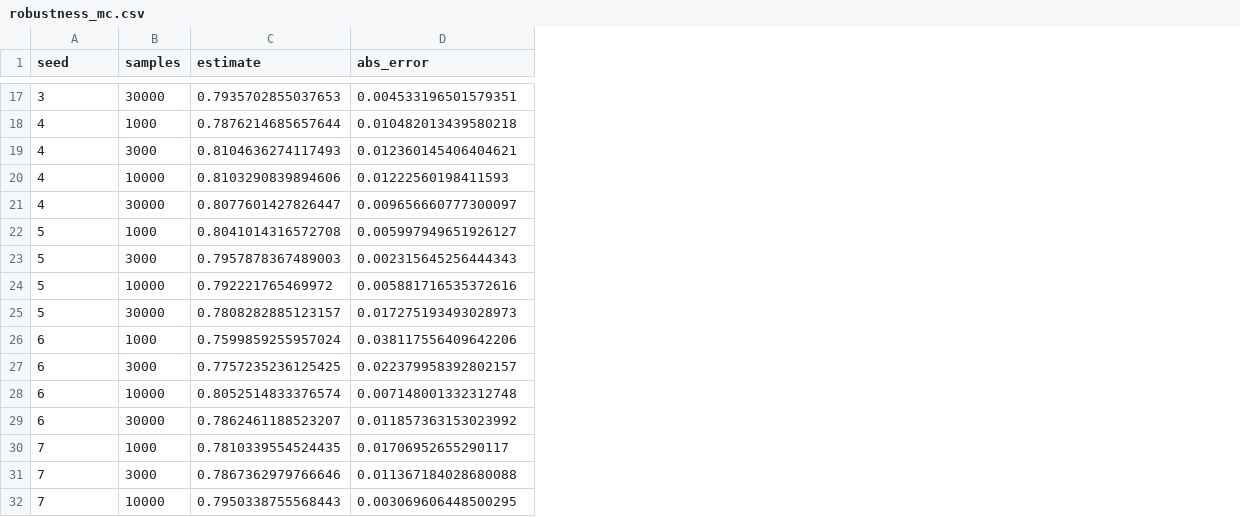
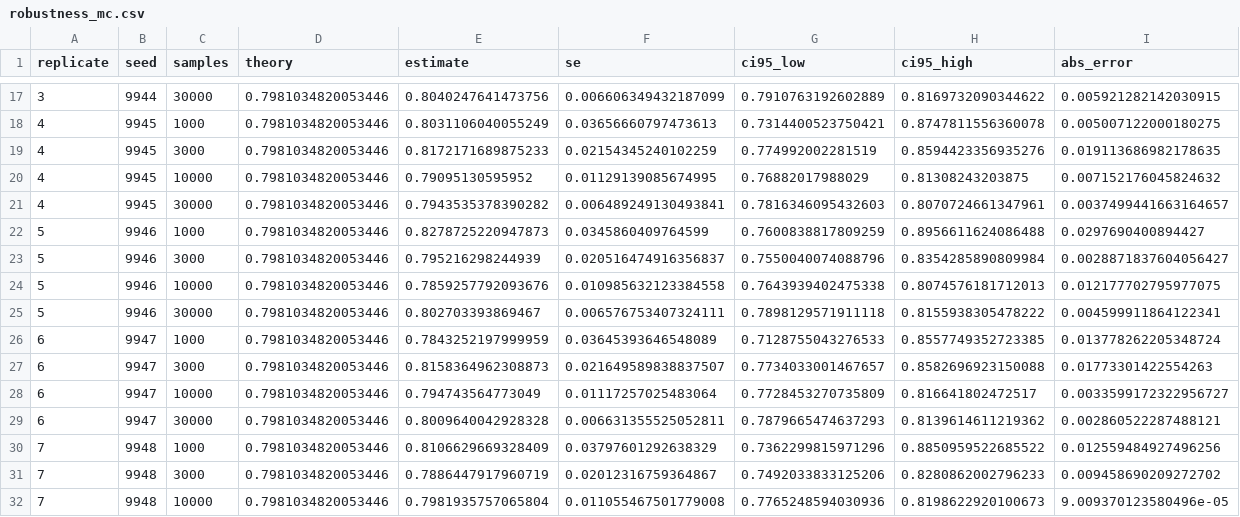
Before and after one commit to ANRGUSC/TINA, a CSV file: numerics/results/processed/robustness_mc.csv, drawn as a sheet; only a part is shown, gaps mark what is left out; addresses are those after the commit; the diff covers the shown part only; the diff names each change by its address in the sheet, - before the commit and + after, or states it on an @@ line.

```diff
--- a/numerics/results/processed/robustness_mc.csv
+++ b/numerics/results/processed/robustness_mc.csv
+column B (seed), rows 17-32: 9944 | 9945 | 9945 | 9945 | 9945 | 9946 | 9946 | 9946 | 9946 | 9947 | 9947 | 9947 | 9947 | 9948 | 9948 | 9948
+column D (theory), rows 17-32: all 0.7981034820053446
+column F (se), rows 17-32: 0.006606349432187099 | 0.03656660797473613 | 0.02154345240102259 | 0.01129139085674995 | 0.006489249130493841 | 0.0345860409764599 | 0.020516474916356837 | 0.010985632123384558 | 0.006576753407324111 | 0.03645393646548089 | 0.021649589838837507 | 0.01117257025483064 | 0.006631355525052811 | 0.03797601292638329 | 0.02012316759364867 | 0.011055467501779008
+column G (ci95_low), rows 17-32: 0.7910763192602889 | 0.7314400523750421 | 0.774992002281519 | 0.76882017988029 | 0.7816346095432603 | 0.7600838817809259 | 0.7550040074088796 | 0.7643939402475338 | 0.7898129571911118 | 0.7128755043276533 | 0.7734033001467657 | 0.7728453270735809 | 0.7879665474637293 | 0.7362299815971296 | 0.7492033833125206 | 0.7765248594030936
+column H (ci95_high), rows 17-32: 0.8169732090344622 | 0.8747811556360078 | 0.8594423356935276 | 0.81308243203875 | 0.8070724661347961 | 0.8956611624086488 | 0.8354285890809984 | 0.8074576181712013 | 0.8155938305478222 | 0.8557749352723385 | 0.8582696923150088 | 0.816641802472517 | 0.8139614611219362 | 0.8850959522685522 | 0.8280862002796233 | 0.8198622920100673
-A1: seed
+A1: replicate
-E17 (estimate): 0.7935702855037653
+E17 (estimate): 0.8040247641473756
-I17 (abs_error): 0.004533196501579351
+I17 (abs_error): 0.005921282142030915
-E18 (estimate): 0.7876214685657644
+E18 (estimate): 0.8031106040055249
-I18 (abs_error): 0.010482013439580218
+I18 (abs_error): 0.005007122000180275
-E19 (estimate): 0.8104636274117493
+E19 (estimate): 0.8172171689875233
-I19 (abs_error): 0.012360145406404621
+I19 (abs_error): 0.019113686982178635
-E20 (estimate): 0.8103290839894606
+E20 (estimate): 0.79095130595952
-I20 (abs_error): 0.01222560198411593
+I20 (abs_error): 0.007152176045824632
-E21 (estimate): 0.8077601427826447
+E21 (estimate): 0.7943535378390282
-I21 (abs_error): 0.009656660777300097
+I21 (abs_error): 0.0037499441663164657
-E22 (estimate): 0.8041014316572708
+E22 (estimate): 0.8278725220947873
-I22 (abs_error): 0.005997949651926127
+I22 (abs_error): 0.0297690400894427
-E23 (estimate): 0.7957878367489003
+E23 (estimate): 0.795216298244939
-I23 (abs_error): 0.002315645256444343
+I23 (abs_error): 0.0028871837604056427
-E24 (estimate): 0.792221765469972
+E24 (estimate): 0.7859257792093676
-I24 (abs_error): 0.005881716535372616
+I24 (abs_error): 0.012177702795977075
-E25 (estimate): 0.7808282885123157
+E25 (estimate): 0.802703393869467
-I25 (abs_error): 0.017275193493028973
+I25 (abs_error): 0.004599911864122341
-E26 (estimate): 0.7599859255957024
+E26 (estimate): 0.7843252197999959
-I26 (abs_error): 0.038117556409642206
+I26 (abs_error): 0.013778262205348724
-E27 (estimate): 0.7757235236125425
+E27 (estimate): 0.8158364962308873
-I27 (abs_error): 0.022379958392802157
+I27 (abs_error): 0.01773301422554263
-E28 (estimate): 0.8052514833376574
+E28 (estimate): 0.794743564773049
-I28 (abs_error): 0.007148001332312748
+I28 (abs_error): 0.0033599172322956727
-E29 (estimate): 0.7862461188523207
+E29 (estimate): 0.8009640042928328
-I29 (abs_error): 0.011857363153023992
+I29 (abs_error): 0.002860522287488121
-E30 (estimate): 0.7810339554524435
+E30 (estimate): 0.8106629669328409
-I30 (abs_error): 0.01706952655290117
+I30 (abs_error): 0.012559484927496256
-E31 (estimate): 0.7867362979766646
+E31 (estimate): 0.7886447917960719
-I31 (abs_error): 0.011367184028680088
+I31 (abs_error): 0.009458690209272702
-E32 (estimate): 0.7950338755568443
+E32 (estimate): 0.7981935757065804
-I32 (abs_error): 0.003069606448500295
+I32 (abs_error): 9.009370123580496e-05
```
Also changed, not shown: 28 edited cells elsewhere in this file, numerics/results/processed/exp01_temporal_scaling.csv, numerics/results/processed/exp02_local_global_crossover.csv, 42 other files.
